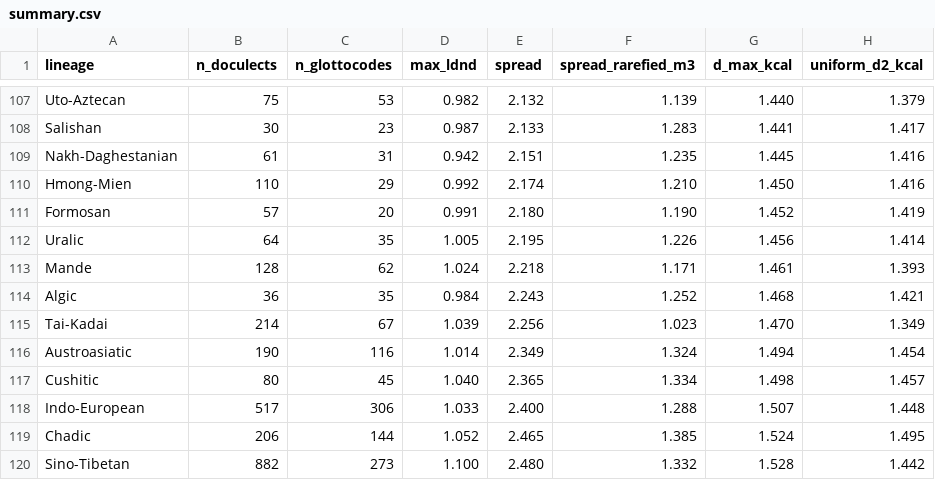
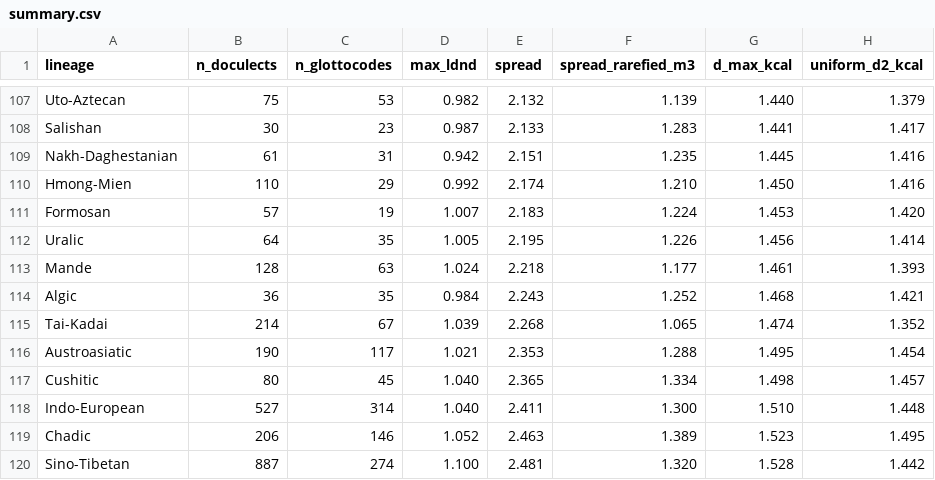
Before and after one commit to iwsfutcmd/lingustic-diversity, a CSV file: docs/data/summary.csv, drawn as a sheet; only a part is shown, gaps mark what is left out; the diff covers the shown part only.

```diff
--- a/docs/data/summary.csv
+++ b/docs/data/summary.csv
@@ -110,11 +110,11 @@ Nakh-Daghestanian,61,31,0.942,2.151,1.235,1.445,1.416
 Hmong-Mien,110,29,0.992,2.174,1.210,1.450,1.416
-Formosan,57,20,0.991,2.180,1.190,1.452,1.419
+Formosan,57,19,1.007,2.183,1.224,1.453,1.420
 Uralic,64,35,1.005,2.195,1.226,1.456,1.414
-Mande,128,62,1.024,2.218,1.171,1.461,1.393
+Mande,128,63,1.024,2.218,1.177,1.461,1.393
 Algic,36,35,0.984,2.243,1.252,1.468,1.421
-Tai-Kadai,214,67,1.039,2.256,1.023,1.470,1.349
-Austroasiatic,190,116,1.014,2.349,1.324,1.494,1.454
+Tai-Kadai,214,67,1.039,2.268,1.065,1.474,1.352
+Austroasiatic,190,117,1.021,2.353,1.288,1.495,1.454
 Cushitic,80,45,1.040,2.365,1.334,1.498,1.457
-Indo-European,517,306,1.033,2.400,1.288,1.507,1.448
-Chadic,206,144,1.052,2.465,1.385,1.524,1.495
-Sino-Tibetan,882,273,1.100,2.480,1.332,1.528,1.442
+Indo-European,527,314,1.040,2.411,1.300,1.510,1.448
+Chadic,206,146,1.052,2.463,1.389,1.523,1.495
+Sino-Tibetan,887,274,1.100,2.481,1.320,1.528,1.442
```
Also changed, not shown: 7 added rows, 7 removed rows and 55 edited cells elsewhere in this file, docs/data/relative.csv, results/relative.csv, 12 other files.
